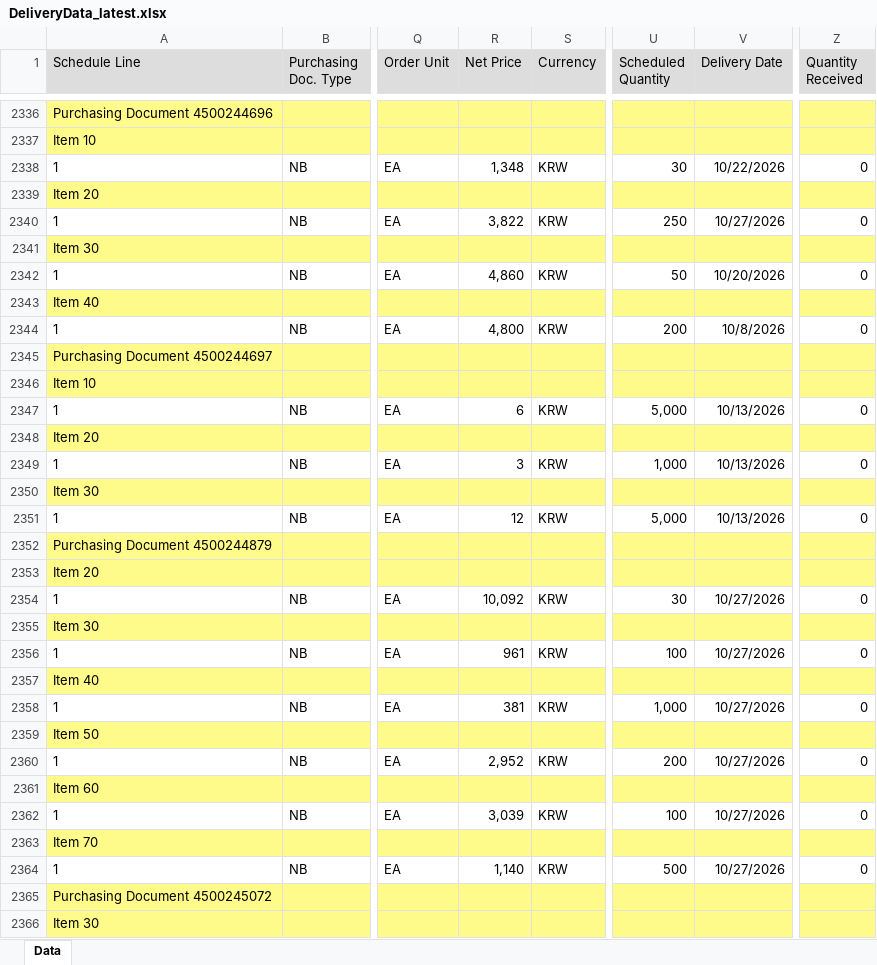
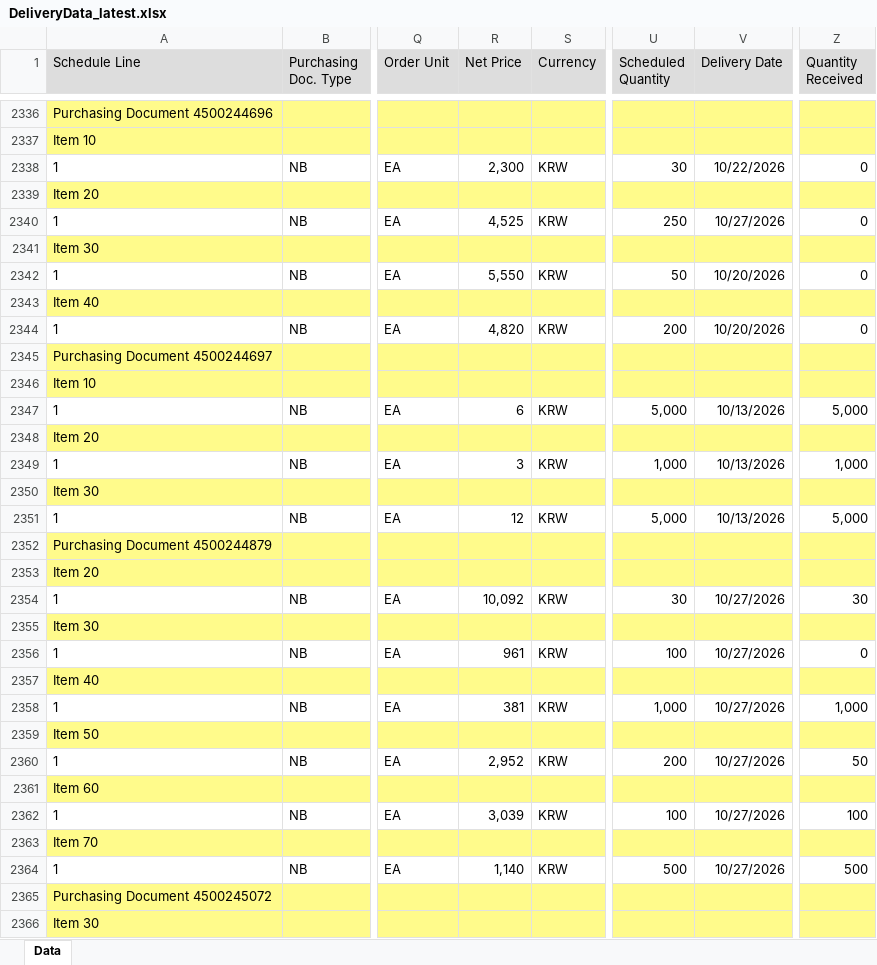
Before and after one commit to wjdwlals9545-arch/pbk-warehouse, an Excel workbook: public/data/DeliveryData_latest.xlsx, sheet Data, drawn as a sheet; only a part is shown, gaps mark what is left out; values as stored, in another font and other column widths than the file's, no borders; charts and pictures not drawn; the diff covers the shown part only; the diff names each change by its address in the sheet, - before the commit and + after, or states it on an @@ line.

Commit message:
Auto-update DeliveryData_latest.xlsx

```diff
--- a/public/data/DeliveryData_latest.xlsx (sheet Data)
+++ b/public/data/DeliveryData_latest.xlsx (sheet Data)
-R2338 (Net Price): 1,348
+R2338 (Net Price): 2,300
-R2340 (Net Price): 3,822
+R2340 (Net Price): 4,525
-R2342 (Net Price): 4,860
+R2342 (Net Price): 5,550
-R2344 (Net Price): 4,800
+R2344 (Net Price): 4,820
-V2344 (Delivery Date): 10/8/2026
+V2344 (Delivery Date): 10/20/2026
-Z2347 (Quantity Received): 0
+Z2347 (Quantity Received): 5,000
-Z2349 (Quantity Received): 0
+Z2349 (Quantity Received): 1,000
-Z2351 (Quantity Received): 0
+Z2351 (Quantity Received): 5,000
-Z2354 (Quantity Received): 0
+Z2354 (Quantity Received): 30
-Z2358 (Quantity Received): 0
+Z2358 (Quantity Received): 1,000
-Z2360 (Quantity Received): 0
+Z2360 (Quantity Received): 50
-Z2362 (Quantity Received): 0
+Z2362 (Quantity Received): 100
-Z2364 (Quantity Received): 0
+Z2364 (Quantity Received): 500
```
Also changed, not shown: 20 edited cells elsewhere in this sheet, 4 other files.
